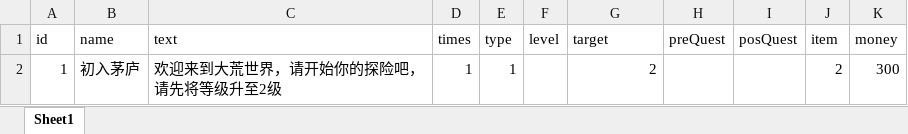
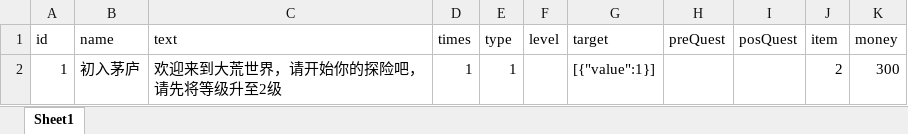
Before and after one commit to 690338264/mmorpg-, an Excel workbook: works/nettyServer/src/main/resources/excels/Quest.xlsx, sheet Sheet1, drawn as a sheet; values as stored, in another font and other column widths than the file's, no borders; the diff names each change by its address in the sheet, - before the commit and + after, or states it on an @@ line.

```diff
--- a/works/nettyServer/src/main/resources/excels/Quest.xlsx (sheet Sheet1)
+++ b/works/nettyServer/src/main/resources/excels/Quest.xlsx (sheet Sheet1)
-G2 (target): 2
+G2 (target): [{"value":1}]
```
Also changed, not shown: 8 other files.
